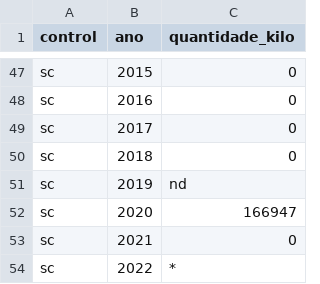
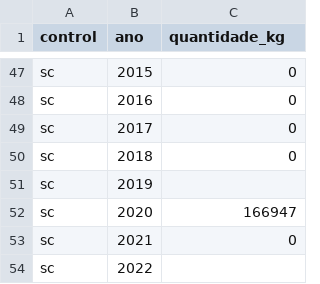
Before and after one commit to femascheti/api-vinicultura-tech-challenge, a CSV file: data/processa_sem_classificacao_ready.csv, drawn as a sheet; only a part is shown, gaps mark what is left out; the diff names each change by its address in the sheet, - before the commit and + after, or states it on an @@ line.

```diff
--- a/data/processa_sem_classificacao_ready.csv
+++ b/data/processa_sem_classificacao_ready.csv
-C1: quantidade_kilo
+C1: quantidade_kg
-C51 (quantidade_kg): nd
+C51 (quantidade_kg): (empty)
-C54 (quantidade_kg): *
+C54 (quantidade_kg): (empty)
```
Also changed, not shown: data/processa_americanas_hibridas_ready.csv, data/processa_uvas_mesa_ready.csv, 3 other files.
